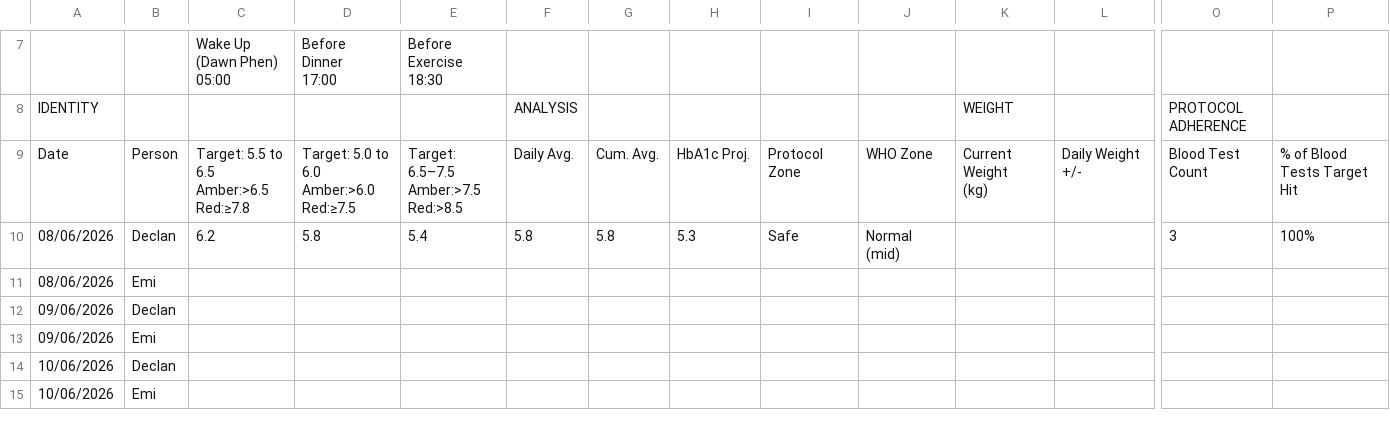
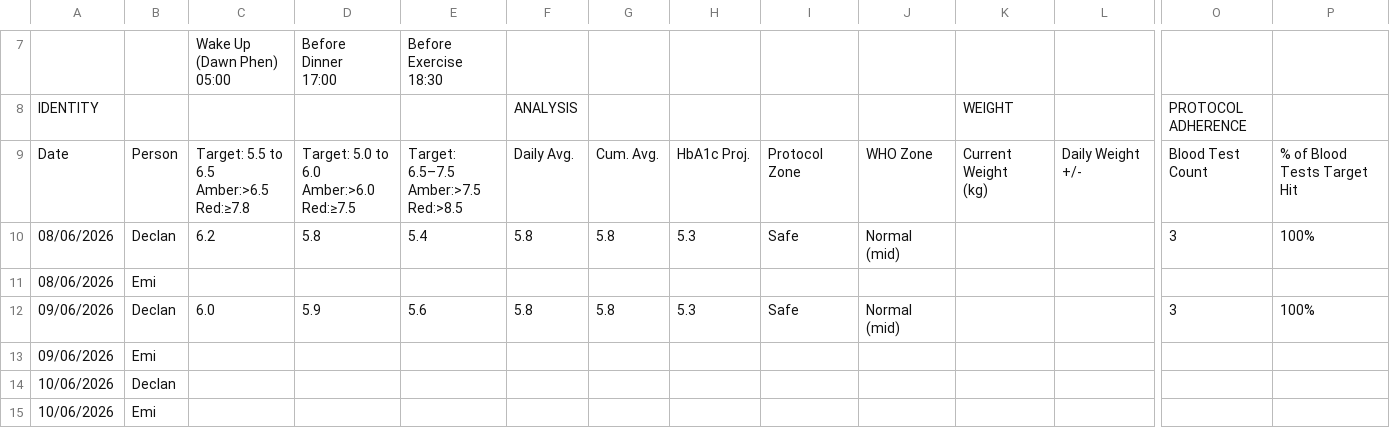
Before and after one commit to Declan2501/54-protocol, a CSV file: data.csv, drawn as a sheet; only a part is shown, gaps mark what is left out; removed rows and columns are numbered as before the commit, all else as after; rows hold the shown columns only; the diff names each change by its address in the sheet, - before the commit and + after, or states it on an @@ line.

Commit message:
Auto update data.csv

```diff
--- a/data.csv
+++ b/data.csv
-row 12: 09/06/2026 | Declan
+row 12: 09/06/2026 | Declan | 6.0 | 5.9 | 5.6 | 5.8 | 5.8 | 5.3 | Safe | Normal (mid) |  |  | 3 | 100%
```
